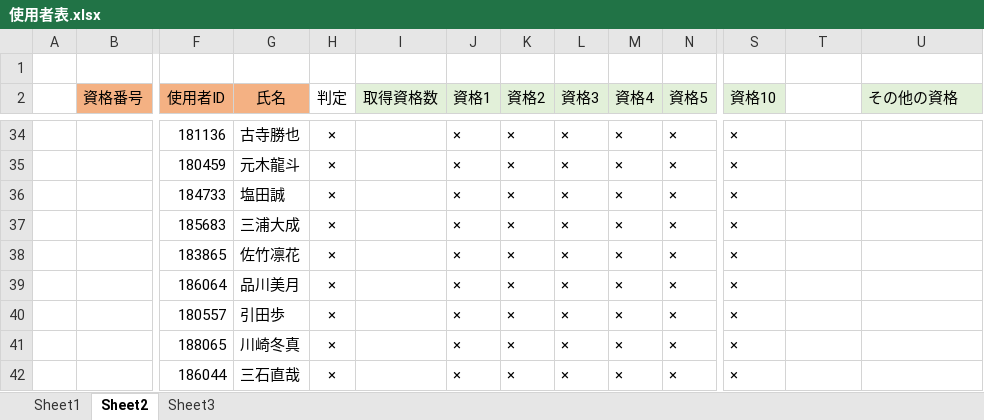
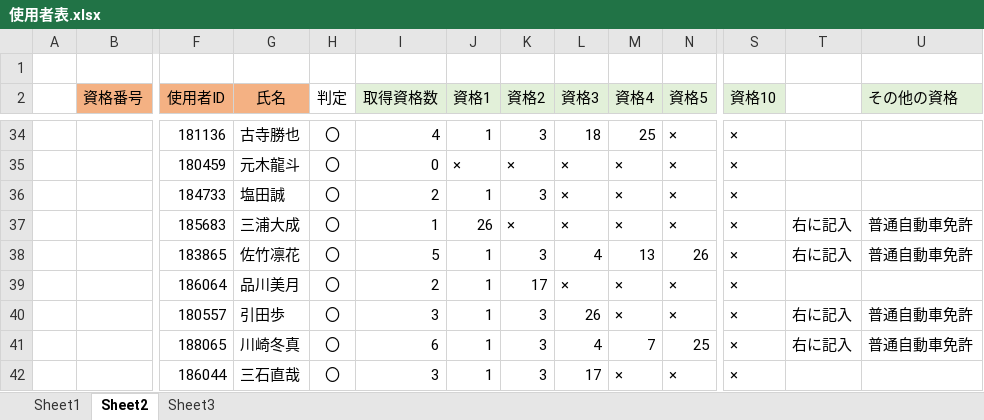
Before and after one commit to niimoti/Spling-database, an Excel workbook: 使用者表.xlsx, sheet Sheet2, drawn as a sheet; only a part is shown, gaps mark what is left out; values as stored, in another font and other column widths than the file's, no borders; conditional formats not drawn; removed rows and columns are numbered as before the commit, all else as after; rows hold the shown columns only; the diff covers the shown part only; the diff names each change by its address in the sheet, - before the commit and + after, or states it on an @@ line.

```diff
--- a/使用者表.xlsx (sheet Sheet2)
+++ b/使用者表.xlsx (sheet Sheet2)
-H34:H37 (判定): ×
+H34:H37 (判定): 〇
-I34 (取得資格数): (empty)
+I34 (取得資格数): 4
-J34 (資格1): ×
+J34 (資格1): 1
-K34 (資格2): ×
+K34 (資格2): 3
-L34 (資格3): ×
+L34 (資格3): 18
-M34 (資格4): ×
+M34 (資格4): 25
-I35 (取得資格数): (empty)
+I35 (取得資格数): 0
-I36 (取得資格数): (empty)
+I36 (取得資格数): 2
-J36 (資格1): ×
+J36 (資格1): 1
-K36 (資格2): ×
+K36 (資格2): 3
-I37 (取得資格数): (empty)
+I37 (取得資格数): 1
-J37 (資格1): ×
+J37 (資格1): 26
-T37: (empty)
+T37: 右に記入
-U37 (その他の資格): (empty)
+U37 (その他の資格): 普通自動車免許
-row 38:  |  | 183865 | 佐竹凛花 | × |  | × | × | × | × | × | ×
+row 38:  |  | 183865 | 佐竹凛花 | 〇 | 5 | 1 | 3 | 4 | 13 | 26 | × | 右に記入 | 普通自動車免許
-H39:H40 (判定): ×
+H39:H40 (判定): 〇
-I39 (取得資格数): (empty)
+I39 (取得資格数): 2
-J39:J40 (資格1): ×
+J39:J40 (資格1): 1
-K39 (資格2): ×
+K39 (資格2): 17
-I40 (取得資格数): (empty)
+I40 (取得資格数): 3
-K40 (資格2): ×
+K40 (資格2): 3
-L40 (資格3): ×
+L40 (資格3): 26
-T40: (empty)
+T40: 右に記入
-U40 (その他の資格): (empty)
+U40 (その他の資格): 普通自動車免許
-row 41:  |  | 188065 | 川崎冬真 | × |  | × | × | × | × | × | ×
+row 41:  |  | 188065 | 川崎冬真 | 〇 | 6 | 1 | 3 | 4 | 7 | 25 | × | 右に記入 | 普通自動車免許
-H42 (判定): ×
+H42 (判定): 〇
-I42 (取得資格数): (empty)
+I42 (取得資格数): 3
-J42 (資格1): ×
+J42 (資格1): 1
-K42 (資格2): ×
+K42 (資格2): 3
-L42 (資格3): ×
+L42 (資格3): 17
```
Also changed, not shown: 11 added rows, 11 removed rows and 126 edited cells elsewhere in this sheet, sheet Sheet3.
